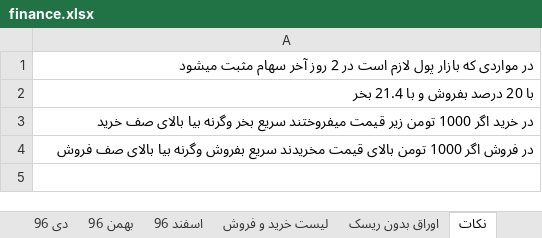
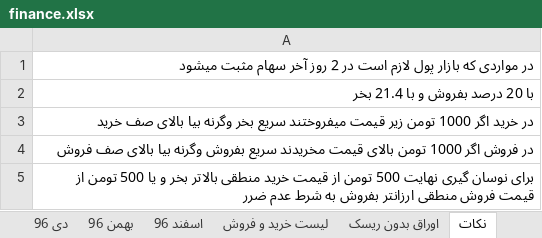
Before and after one commit to ali61n60/AudioDemo, an Excel workbook: AudioDemo/finance/finance.xlsx, sheet نکات, drawn as a sheet; values as stored, in another font and other column widths than the file's, no borders; the diff names each change by its address in the sheet, - before the commit and + after, or states it on an @@ line.

Commit message:
3/1/1397 home

```diff
--- a/AudioDemo/finance/finance.xlsx (sheet نکات)
+++ b/AudioDemo/finance/finance.xlsx (sheet نکات)
+row 5: برای نوسان گیری نهایت 500 تومن از قیمت خرید منطقی بالاتر بخر و یا 500 تومن از قیمت فروش منطقی ارزانتر بفروش به شرط عدم ضرر
```
